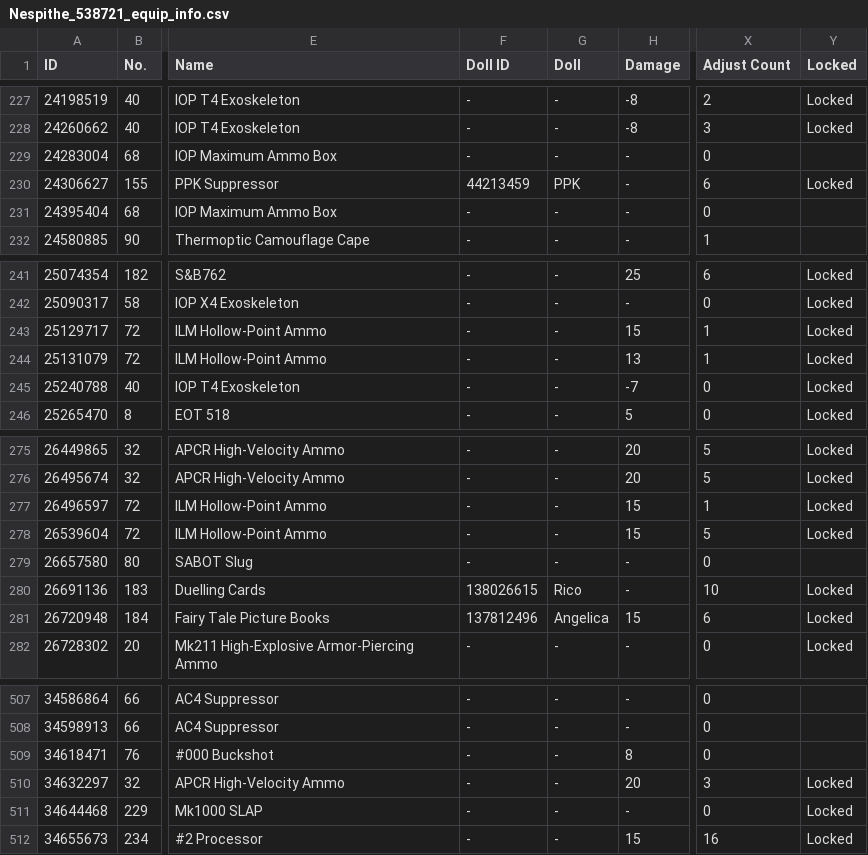
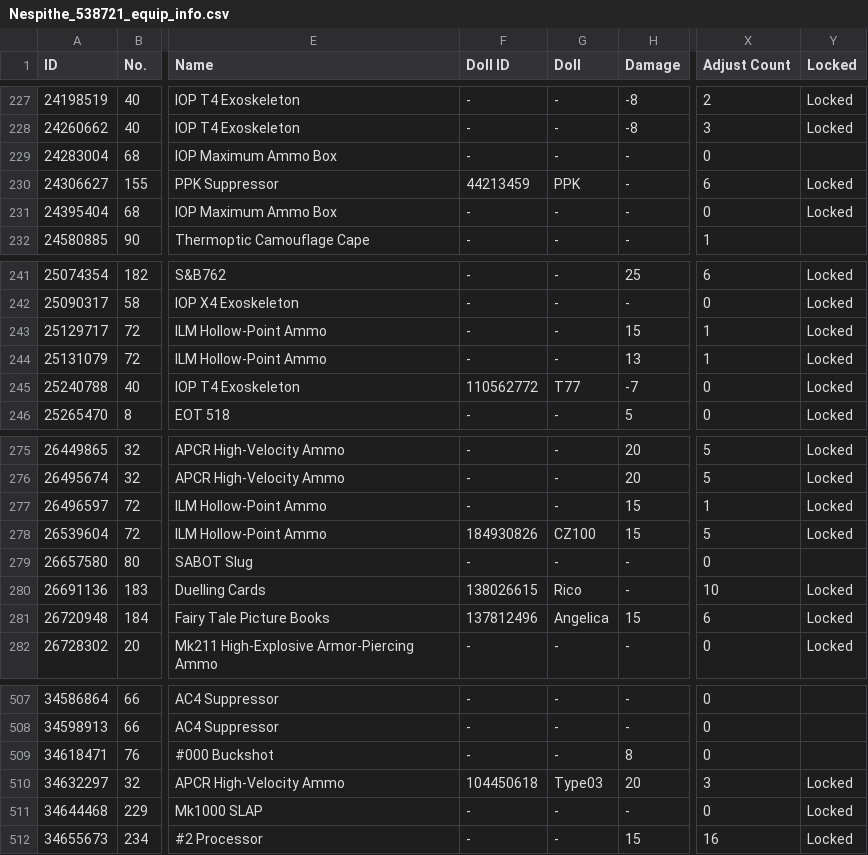
Before and after one commit to Big-Stupid-Jellyfish/gf-data, a CSV file: csv/Nespithe_538721_equip_info.csv, drawn as a sheet; only a part is shown, gaps mark what is left out; the diff covers the shown part only; the diff names each change by its address in the sheet, - before the commit and + after, or states it on an @@ line.

```diff
--- a/csv/Nespithe_538721_equip_info.csv
+++ b/csv/Nespithe_538721_equip_info.csv
-Y231 (Locked): (empty)
+Y231 (Locked): Locked
-F245 (Doll ID): -
+F245 (Doll ID): 110562772
-G245 (Doll): -
+G245 (Doll): T77
-F278 (Doll ID): -
+F278 (Doll ID): 184930826
-G278 (Doll): -
+G278 (Doll): CZ100
-F510 (Doll ID): -
+F510 (Doll ID): 104450618
-G510 (Doll): -
+G510 (Doll): Type03
```
Also changed, not shown: 3 added rows and 29 edited cells elsewhere in this file, csv/Nespithe_538721_coalition_info.csv, csv/Nespithe_538721_doll_info.csv, 2 other files.
